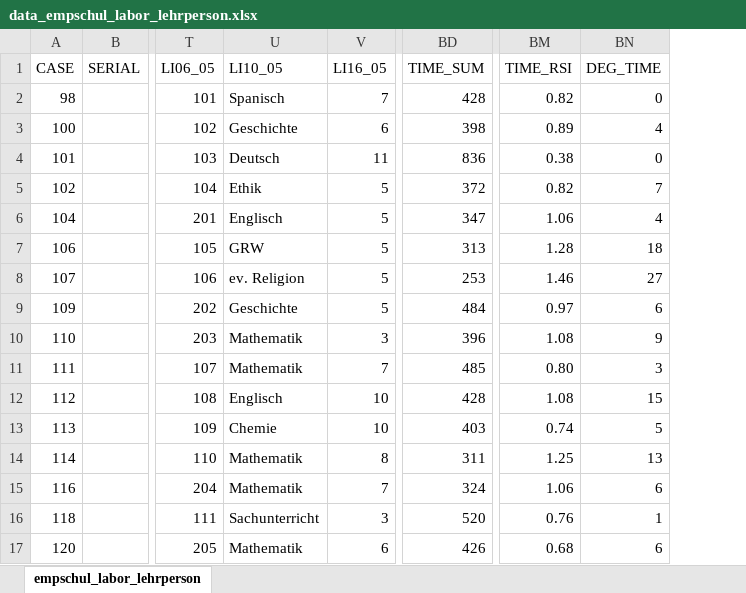
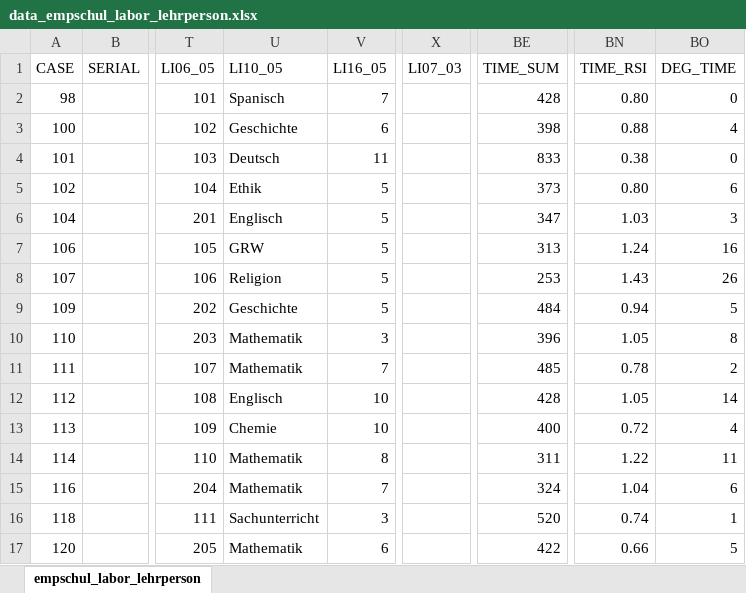
Before and after one commit to MandyKlatt/Mandy-PhD, an Excel workbook: 02_paper/02_study/02_fitbit paper/data/data_empschul_labor_lehrperson.xlsx, sheet empschul_labor_lehrperson, drawn as a sheet; only a part is shown, gaps mark what is left out; values as stored, in another font and other column widths than the file's, no borders; addresses are those after the commit; the diff covers the shown part only; the diff names each change by its address in the sheet, - before the commit and + after, or states it on an @@ line.

Commit message:
update fitbit paper

```diff
--- a/02_paper/02_study/02_fitbit paper/data/data_empschul_labor_lehrperson.xlsx (sheet empschul_labor_lehrperson)
+++ b/02_paper/02_study/02_fitbit paper/data/data_empschul_labor_lehrperson.xlsx (sheet empschul_labor_lehrperson)
+column X (LI07_03), empty
-BN2 (TIME_RSI): 0.82
+BN2 (TIME_RSI): 0.80
-BN3 (TIME_RSI): 0.89
+BN3 (TIME_RSI): 0.88
-BE4 (TIME_SUM): 836
+BE4 (TIME_SUM): 833
-BE5 (TIME_SUM): 372
+BE5 (TIME_SUM): 373
-BN5 (TIME_RSI): 0.82
+BN5 (TIME_RSI): 0.80
-BO5 (DEG_TIME): 7
+BO5 (DEG_TIME): 6
-BN6 (TIME_RSI): 1.06
+BN6 (TIME_RSI): 1.03
-BO6 (DEG_TIME): 4
+BO6 (DEG_TIME): 3
-BN7 (TIME_RSI): 1.28
+BN7 (TIME_RSI): 1.24
-BO7 (DEG_TIME): 18
+BO7 (DEG_TIME): 16
-U8 (LI10_05): ev. Religion
+U8 (LI10_05): Religion
-BN8 (TIME_RSI): 1.46
+BN8 (TIME_RSI): 1.43
-BO8 (DEG_TIME): 27
+BO8 (DEG_TIME): 26
-BN9 (TIME_RSI): 0.97
+BN9 (TIME_RSI): 0.94
-BO9 (DEG_TIME): 6
+BO9 (DEG_TIME): 5
-BN10 (TIME_RSI): 1.08
+BN10 (TIME_RSI): 1.05
-BO10 (DEG_TIME): 9
+BO10 (DEG_TIME): 8
-BN11 (TIME_RSI): 0.80
+BN11 (TIME_RSI): 0.78
-BO11 (DEG_TIME): 3
+BO11 (DEG_TIME): 2
-BN12 (TIME_RSI): 1.08
+BN12 (TIME_RSI): 1.05
-BO12 (DEG_TIME): 15
+BO12 (DEG_TIME): 14
-BE13 (TIME_SUM): 403
+BE13 (TIME_SUM): 400
-BN13 (TIME_RSI): 0.74
+BN13 (TIME_RSI): 0.72
-BO13 (DEG_TIME): 5
+BO13 (DEG_TIME): 4
-BN14 (TIME_RSI): 1.25
+BN14 (TIME_RSI): 1.22
-BO14 (DEG_TIME): 13
+BO14 (DEG_TIME): 11
-BN15 (TIME_RSI): 1.06
+BN15 (TIME_RSI): 1.04
-BN16 (TIME_RSI): 0.76
+BN16 (TIME_RSI): 0.74
-BE17 (TIME_SUM): 426
+BE17 (TIME_SUM): 422
-BN17 (TIME_RSI): 0.68
+BN17 (TIME_RSI): 0.66
-BO17 (DEG_TIME): 6
+BO17 (DEG_TIME): 5
```
Also changed, not shown: 5 added rows and 121 edited cells elsewhere in this sheet, 02_paper/02_study/02_fitbit paper/data/Coding_SRI.xlsx, 10 other files.
